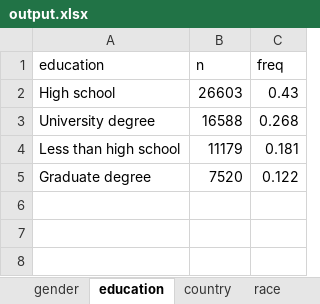
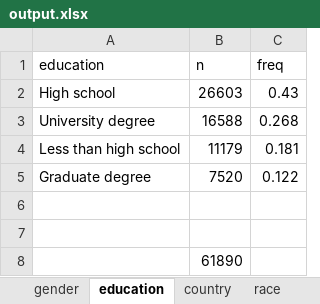
Before and after one commit to cory-moore/VI-DIF, an Excel workbook: output/output.xlsx, sheet education, drawn as a sheet; values as stored, in another font and other column widths than the file's, no borders; charts and pictures not drawn; the diff names each change by its address in the sheet, - before the commit and + after, or states it on an @@ line.

```diff
--- a/output/output.xlsx (sheet education)
+++ b/output/output.xlsx (sheet education)
+row 6: (empty)
+row 7: (empty)
+row 8:  | 61890
```
Also changed, not shown: charts or pictures, output/DIF.xlsx, 2 other files.
